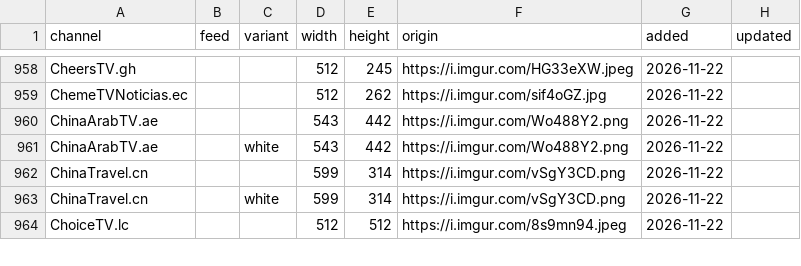
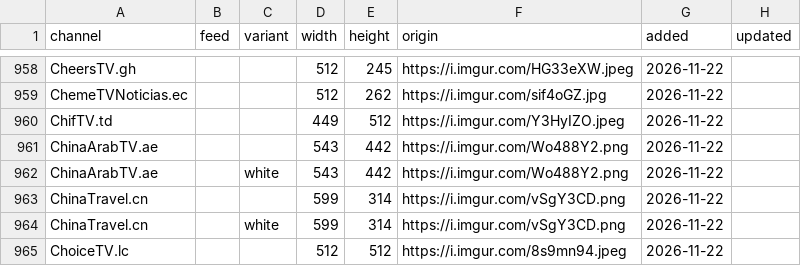
Before and after one commit to worldwide-tv-logos/database, a CSV file: data/logos.csv, drawn as a sheet; only a part is shown, gaps mark what is left out; the diff names each change by its address in the sheet, - before the commit and + after, or states it on an @@ line.

```diff
--- a/data/logos.csv
+++ b/data/logos.csv
+row 960: ChifTV.td |  |  | 449 | 512 | https://i.imgur.com/Y3HyIZO.jpeg | 2026-11-22
```
Also changed, not shown: 2 other files.
